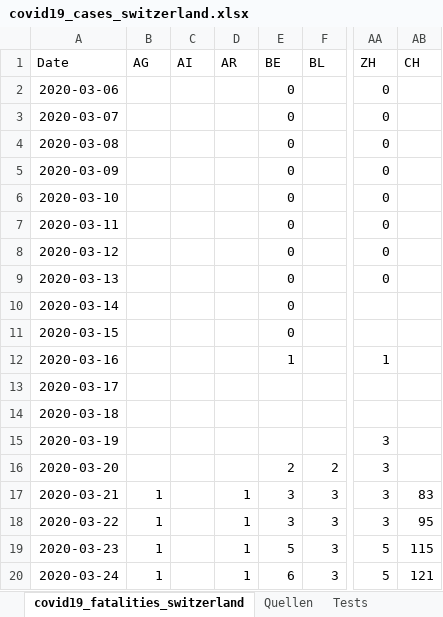
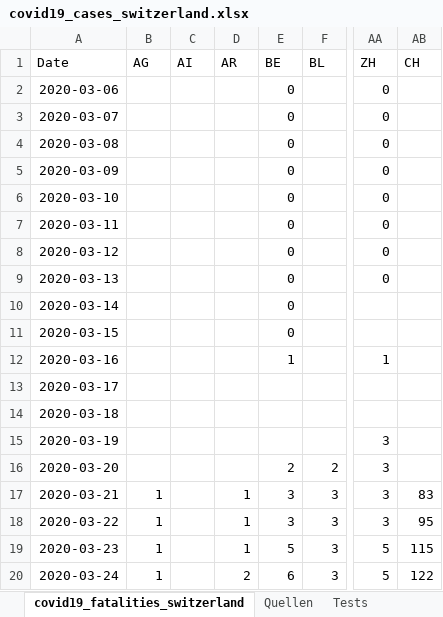
Before and after one commit to stat1x/covid19-cases-switzerland, an Excel workbook: covid19_cases_switzerland.xlsx, sheet covid19_fatalities_switzerland, drawn as a sheet; only a part is shown, gaps mark what is left out; values as stored, in another font and other column widths than the file's, no borders; the diff names each change by its address in the sheet, - before the commit and + after, or states it on an @@ line.

```diff
--- a/covid19_cases_switzerland.xlsx (sheet covid19_fatalities_switzerland)
+++ b/covid19_cases_switzerland.xlsx (sheet covid19_fatalities_switzerland)
-D20 (AR): 1
+D20 (AR): 2
-AB20 (CH): 121
+AB20 (CH): 122
```
Also changed, not shown: 2 other files.
